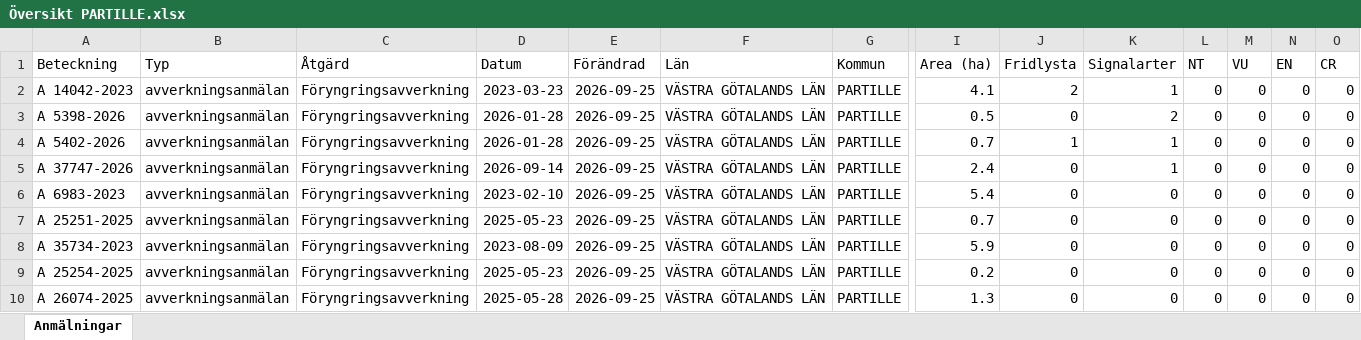
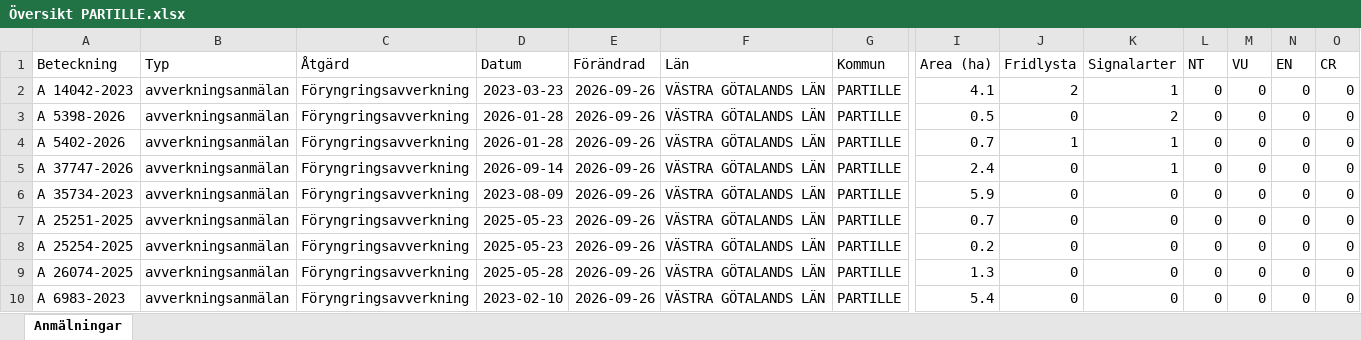
Before and after one commit to klasma/Logging_1402, an Excel workbook: Översikt PARTILLE.xlsx, sheet Anmälningar, drawn as a sheet; only a part is shown, gaps mark what is left out; values as stored, in another font and other column widths than the file's, no borders; removed rows and columns are numbered as before the commit, all else as after; rows hold the shown columns only; the diff names each change by its address in the sheet, - before the commit and + after, or states it on an @@ line.

```diff
--- a/Översikt PARTILLE.xlsx (sheet Anmälningar)
+++ b/Översikt PARTILLE.xlsx (sheet Anmälningar)
-E2:E7 (Förändrad): 2026-09-25
+E2:E7 (Förändrad): 2026-09-26
-A6 (Beteckning): A 6983-2023
+A6 (Beteckning): A 35734-2023
-D6 (Datum): 2023-02-10
+D6 (Datum): 2023-08-09
-I6 (Area (ha)): 5.4
+I6 (Area (ha)): 5.9
-row 8: A 35734-2023 | avverkningsanmälan | Föryngringsavverkning | 2023-08-09 | 2026-09-25 | VÄSTRA GÖTALANDS LÄN | PARTILLE | 5.9 | 0 | 0 | 0 | 0 | 0 | 0
-E8:E9 (Förändrad): 2026-09-25
+E8:E9 (Förändrad): 2026-09-26
+row 10: A 6983-2023 | avverkningsanmälan | Föryngringsavverkning | 2023-02-10 | 2026-09-26 | VÄSTRA GÖTALANDS LÄN | PARTILLE | 5.4 | 0 | 0 | 0 | 0 | 0 | 0
```
Also changed, not shown: artfynd/A 14042-2023 artfynd.xlsx, artfynd/A 37747-2026 artfynd.xlsx, 19 other files.
